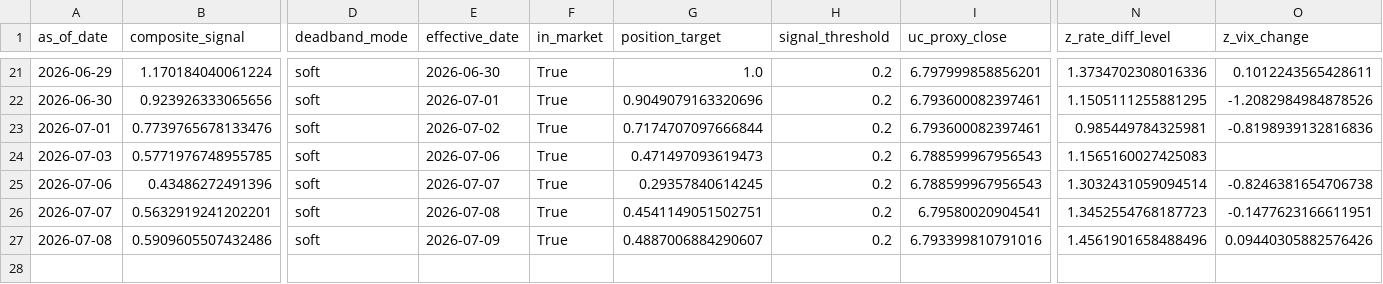
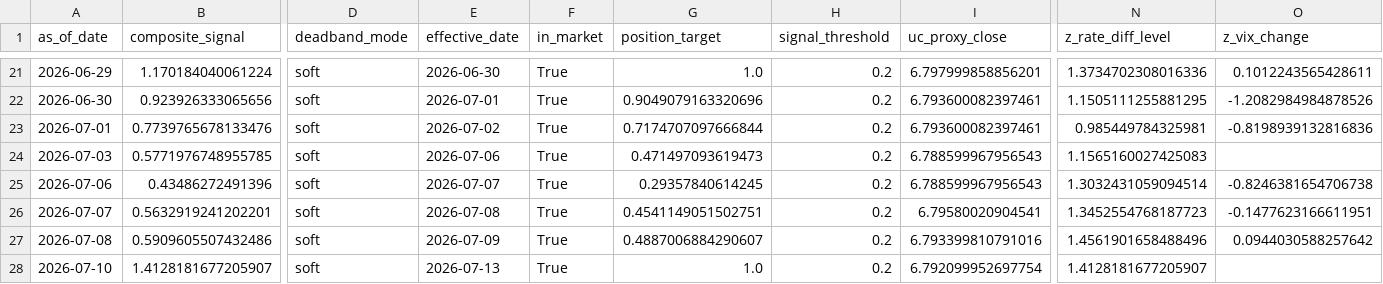
Before and after one commit to Allanli1011/uc-trading, a CSV file: signals/history.csv, drawn as a sheet; only a part is shown, gaps mark what is left out; rows hold the shown columns only; the diff names each change by its address in the sheet, - before the commit and + after, or states it on an @@ line.

```diff
--- a/signals/history.csv
+++ b/signals/history.csv
-O27 (z_vix_change): 0.09440305882576426
+O27 (z_vix_change): 0.0944030588257642
+row 28: 2026-07-10 | 1.4128181677205907 | soft | 2026-07-13 | True | 1.0 | 0.2 | 6.792099952697754 | 1.4128181677205907
```
Also changed, not shown: signals/paper_pnl.csv, 4 other files.
